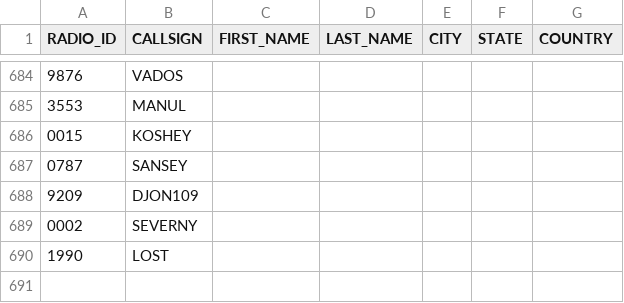
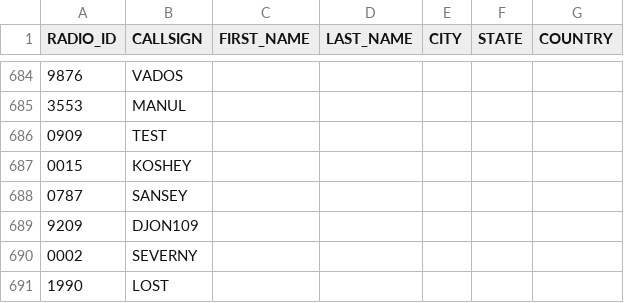
Before and after one commit to krot4u/Public_scripts, a CSV file: NXDN.csv, drawn as a sheet; only a part is shown, gaps mark what is left out; the diff names each change by its address in the sheet, - before the commit and + after, or states it on an @@ line.

Commit message:
Update NXDN.csv with new content

```diff
--- a/NXDN.csv
+++ b/NXDN.csv
+row 686: 0909 | TEST
```
